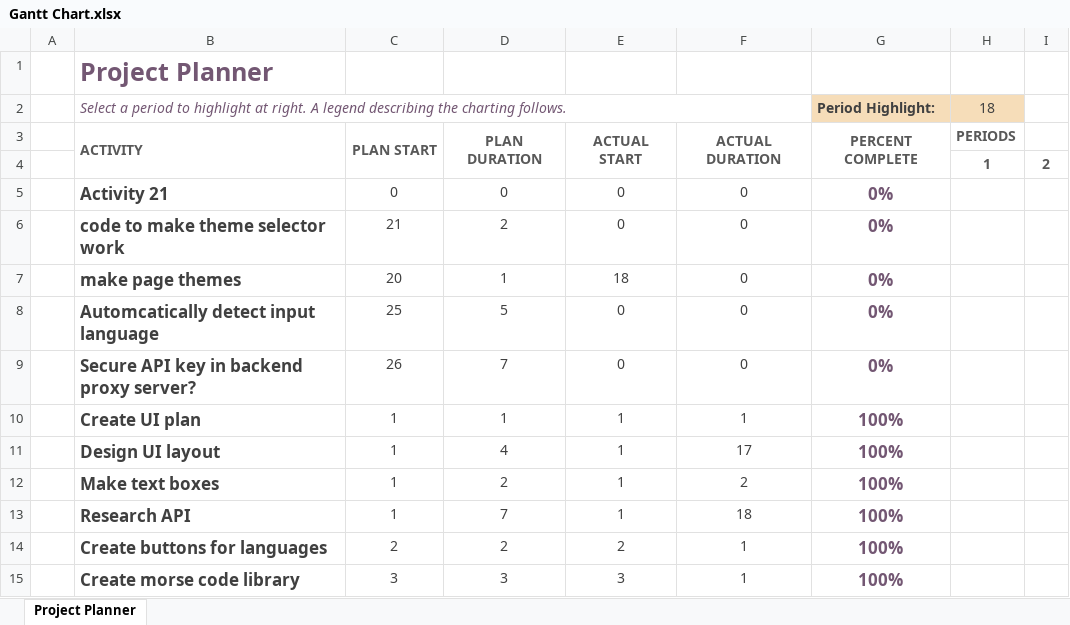
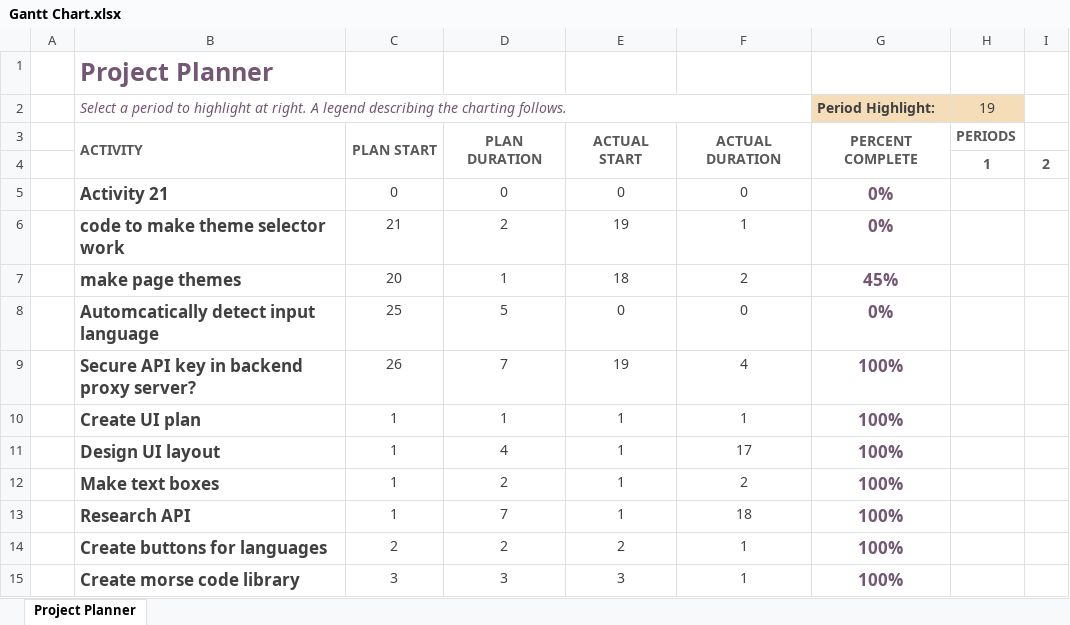
Before and after one commit to KayleighSoane/COMP1004ComputingProject, an Excel workbook: Gantt Chart.xlsx, sheet Project Planner, drawn as a sheet; only a part is shown; values as stored, in another font and other column widths than the file's, no borders; conditional formats not drawn; the diff names each change by its address in the sheet, - before the commit and + after, or states it on an @@ line.

```diff
--- a/Gantt Chart.xlsx (sheet Project Planner)
+++ b/Gantt Chart.xlsx (sheet Project Planner)
-H2: 18
+H2: 19
-E6: 0
+E6: 19
-F6: 0
+F6: 1
-F7: 0
+F7: 2
-G7 (Period Highlight:): 0%
+G7 (Period Highlight:): 45%
-E9: 0
+E9: 19
-F9: 0
+F9: 4
-G9 (Period Highlight:): 0%
+G9 (Period Highlight:): 100%
```
Also changed, not shown: 12 other files.
